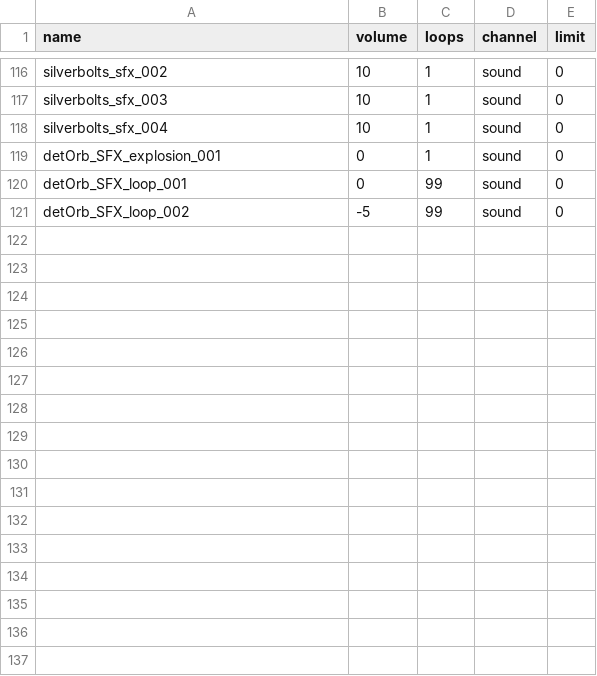
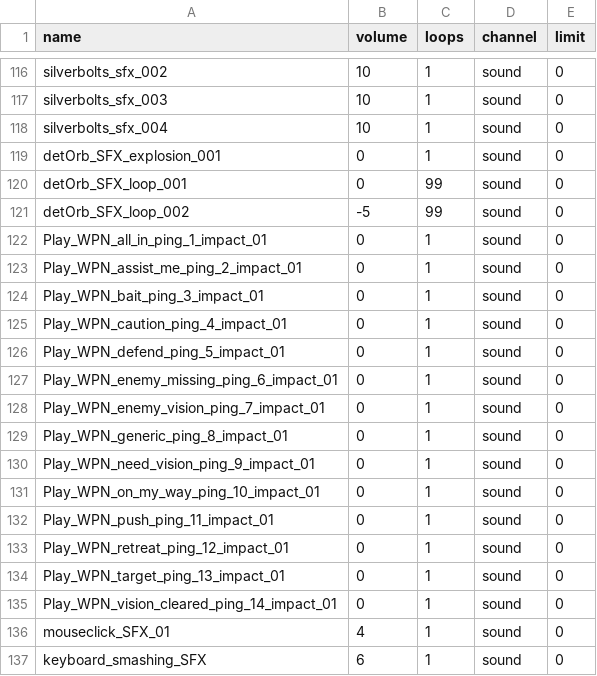
Before and after one commit to Ricky2148/ETG-Mod-League-of-Legends-Items, a CSV file: Resources/Sounds/League of Legends Sound Bank.csv, drawn as a sheet; only a part is shown, gaps mark what is left out.

```diff
--- a/Resources/Sounds/League of Legends Sound Bank.csv
+++ b/Resources/Sounds/League of Legends Sound Bank.csv
@@ -121 +121,17 @@ detOrb_SFX_loop_001, 0, 99, sound, 0
 detOrb_SFX_loop_002, -5, 99, sound, 0
+Play_WPN_all_in_ping_1_impact_01, 0, 1, sound, 0
+Play_WPN_assist_me_ping_2_impact_01, 0, 1, sound, 0
+Play_WPN_bait_ping_3_impact_01, 0, 1, sound, 0
+Play_WPN_caution_ping_4_impact_01, 0, 1, sound, 0
+Play_WPN_defend_ping_5_impact_01, 0, 1, sound, 0
+Play_WPN_enemy_missing_ping_6_impact_01, 0, 1, sound, 0
+Play_WPN_enemy_vision_ping_7_impact_01, 0, 1, sound, 0
+Play_WPN_generic_ping_8_impact_01, 0, 1, sound, 0
+Play_WPN_need_vision_ping_9_impact_01, 0, 1, sound, 0
+Play_WPN_on_my_way_ping_10_impact_01, 0, 1, sound, 0
+Play_WPN_push_ping_11_impact_01, 0, 1, sound, 0
+Play_WPN_retreat_ping_12_impact_01, 0, 1, sound, 0
+Play_WPN_target_ping_13_impact_01, 0, 1, sound, 0
+Play_WPN_vision_cleared_ping_14_impact_01, 0, 1, sound, 0
+mouseclick_SFX_01, 4, 1, sound, 0
+keyboard_smashing_SFX, 6, 1, sound, 0
```
Also changed, not shown: 22 other files.
